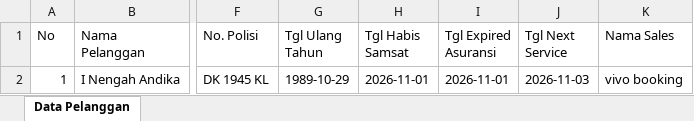
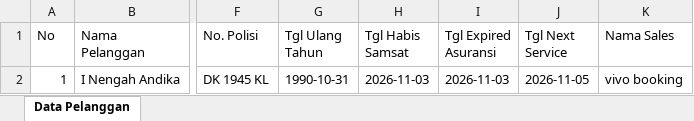
Before and after one commit to tesym21-svg/agung-toyota-gianyar, an Excel workbook: data/pelanggan_agung_toyota_gianyar.xlsx, sheet Data Pelanggan, drawn as a sheet; only a part is shown, gaps mark what is left out; values as stored, in another font and other column widths than the file's, no borders; the diff names each change by its address in the sheet, - before the commit and + after, or states it on an @@ line.

Commit message:
feat: set synchronized test customer dates for tomorrow Oct 31 auto-dispatch and ensure Vercel copies fresh excel

```diff
--- a/data/pelanggan_agung_toyota_gianyar.xlsx (sheet Data Pelanggan)
+++ b/data/pelanggan_agung_toyota_gianyar.xlsx (sheet Data Pelanggan)
-G2 (Tgl Ulang Tahun): 1989-10-29
+G2 (Tgl Ulang Tahun): 1990-10-31
-H2 (Tgl Habis Samsat): 2026-11-01
+H2 (Tgl Habis Samsat): 2026-11-03
-I2 (Tgl Expired Asuransi): 2026-11-01
+I2 (Tgl Expired Asuransi): 2026-11-03
-J2 (Tgl Next Service): 2026-11-03
+J2 (Tgl Next Service): 2026-11-05
```
Also changed, not shown: 2 other files.
